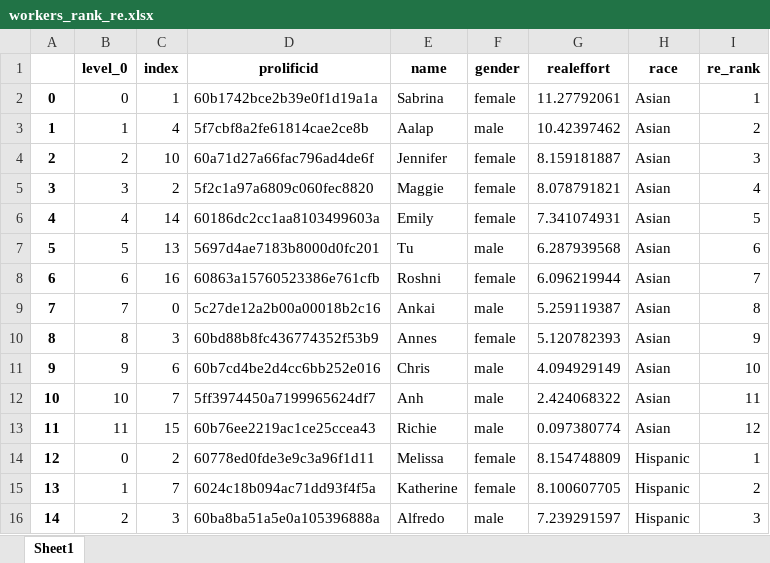
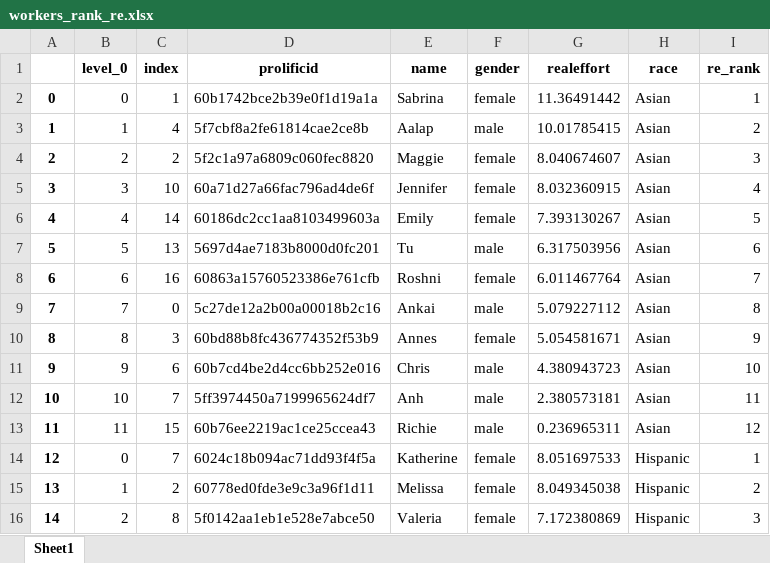
Before and after one commit to meyting/discrank, an Excel workbook: _static/global/rankrankings/workers_rank_re.xlsx, sheet Sheet1, drawn as a sheet; only a part is shown; values as stored, in another font and other column widths than the file's, no borders; the diff covers the shown part only; the diff names each change by its address in the sheet, - before the commit and + after, or states it on an @@ line.

```diff
--- a/_static/global/rankrankings/workers_rank_re.xlsx (sheet Sheet1)
+++ b/_static/global/rankrankings/workers_rank_re.xlsx (sheet Sheet1)
-G2 (realeffort): 11.27792061
+G2 (realeffort): 11.36491442
-G3 (realeffort): 10.42397462
+G3 (realeffort): 10.01785415
-C4 (index): 10
+C4 (index): 2
-D4 (prolificid): 60a71d27a66fac796ad4de6f
+D4 (prolificid): 5f2c1a97a6809c060fec8820
-E4 (name): Jennifer
+E4 (name): Maggie
-G4 (realeffort): 8.159181887
+G4 (realeffort): 8.040674607
-C5 (index): 2
+C5 (index): 10
-D5 (prolificid): 5f2c1a97a6809c060fec8820
+D5 (prolificid): 60a71d27a66fac796ad4de6f
-E5 (name): Maggie
+E5 (name): Jennifer
-G5 (realeffort): 8.078791821
+G5 (realeffort): 8.032360915
-G6 (realeffort): 7.341074931
+G6 (realeffort): 7.393130267
-G7 (realeffort): 6.287939568
+G7 (realeffort): 6.317503956
-G8 (realeffort): 6.096219944
+G8 (realeffort): 6.011467764
-G9 (realeffort): 5.259119387
+G9 (realeffort): 5.079227112
-G10 (realeffort): 5.120782393
+G10 (realeffort): 5.054581671
-G11 (realeffort): 4.094929149
+G11 (realeffort): 4.380943723
-G12 (realeffort): 2.424068322
+G12 (realeffort): 2.380573181
-G13 (realeffort): 0.097380774
+G13 (realeffort): 0.236965311
-C14 (index): 2
+C14 (index): 7
-D14 (prolificid): 60778ed0fde3e9c3a96f1d11
+D14 (prolificid): 6024c18b094ac71dd93f4f5a
-E14 (name): Melissa
+E14 (name): Katherine
-G14 (realeffort): 8.154748809
+G14 (realeffort): 8.051697533
-C15 (index): 7
+C15 (index): 2
-D15 (prolificid): 6024c18b094ac71dd93f4f5a
+D15 (prolificid): 60778ed0fde3e9c3a96f1d11
-E15 (name): Katherine
+E15 (name): Melissa
-G15 (realeffort): 8.100607705
+G15 (realeffort): 8.049345038
-C16 (index): 3
+C16 (index): 8
-D16 (prolificid): 60ba8ba51a5e0a105396888a
+D16 (prolificid): 5f0142aa1eb1e528e7abce50
-E16 (name): Alfredo
+E16 (name): Valeria
-F16 (gender): male
+F16 (gender): female
-G16 (realeffort): 7.239291597
+G16 (realeffort): 7.172380869
```
Also changed, not shown: 25 edited cells elsewhere in this sheet, _static/global/rankrankings/workers_rank_mat.xlsx, _static/global/rankrankings/workers_rank_mat_asian.xlsx, 6 other files.
